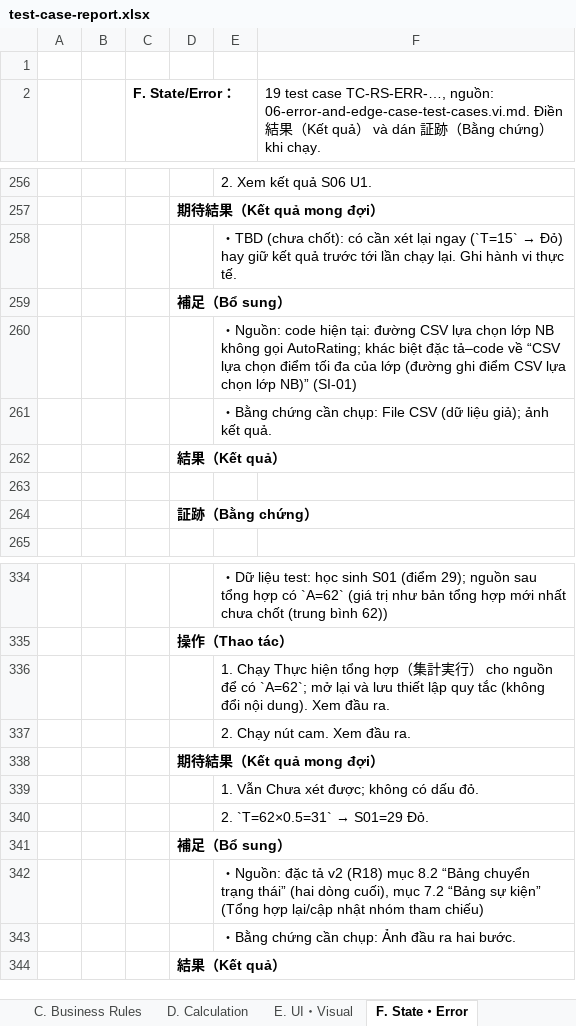
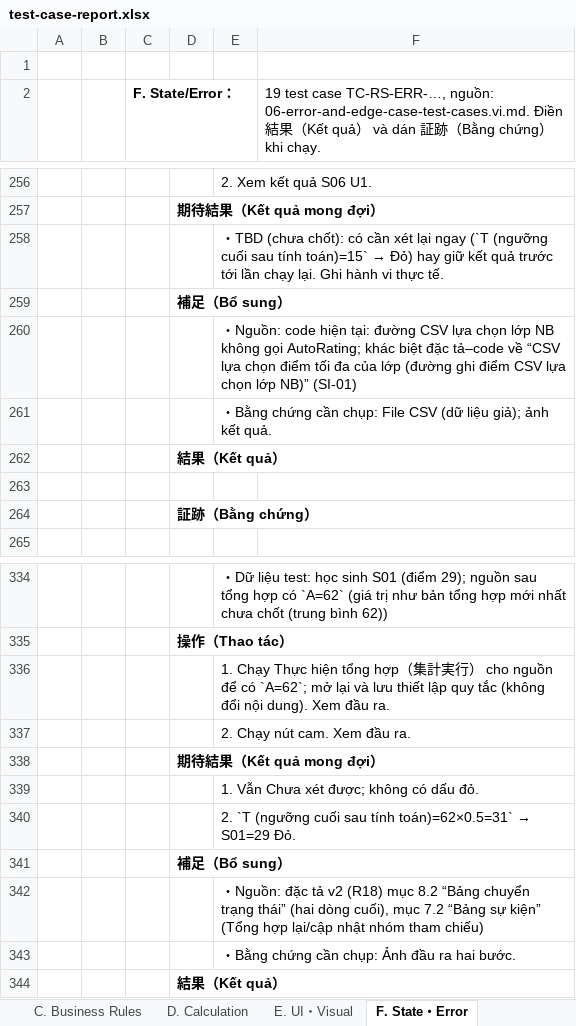
Before and after one commit to TryHand-Co-Ltd/blend-context, an Excel workbook: features/RC-001-red-score/docs/v2/test-spec/test-case-report.xlsx, sheet F. State・Error, drawn as a sheet; only a part is shown, gaps mark what is left out; values as stored, in another font and other column widths than the file's, no borders; the diff names each change by its address in the sheet, - before the commit and + after, or states it on an @@ line.

```diff
--- a/features/RC-001-red-score/docs/v2/test-spec/test-case-report.xlsx (sheet F. State・Error)
+++ b/features/RC-001-red-score/docs/v2/test-spec/test-case-report.xlsx (sheet F. State・Error)
@@ E258: …lại ngay (`T=15` → Đỏ)… → …lại ngay (`T (ngưỡng cuối sau tính toán)=15` → Đỏ)… @@
@@ E340: 2. `T=62×0.5=31` → S01=29 Đỏ. → 2. `T (ngưỡng cuối sau tính toán)=62×0.5=31` → S01=29 Đỏ. @@
```
Also changed, not shown: sheet D. Calculation, sheet C. Business Rules, sheet A. Functional, sheet B. Validation, sheet G. Data・Persistence, sheet H. Regression, 1 more sheet, other sheet tabs.
